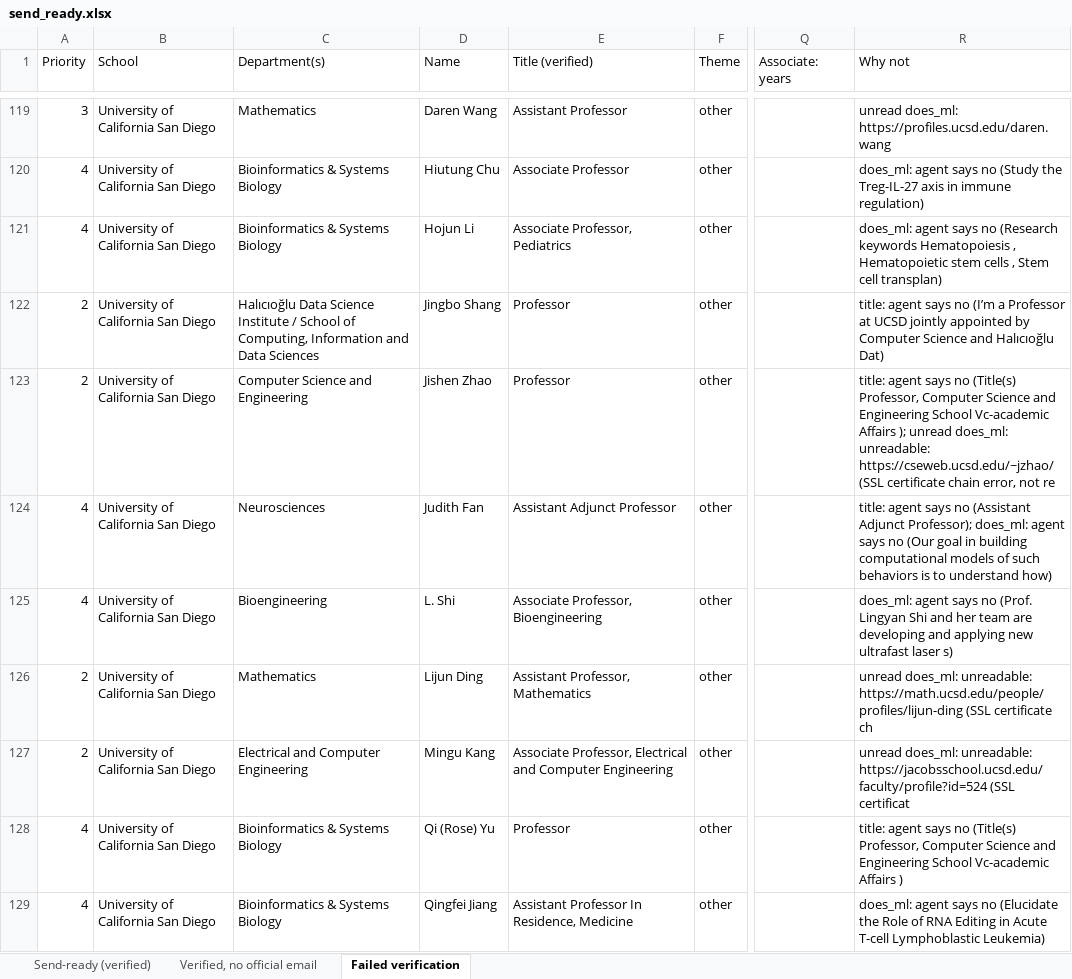
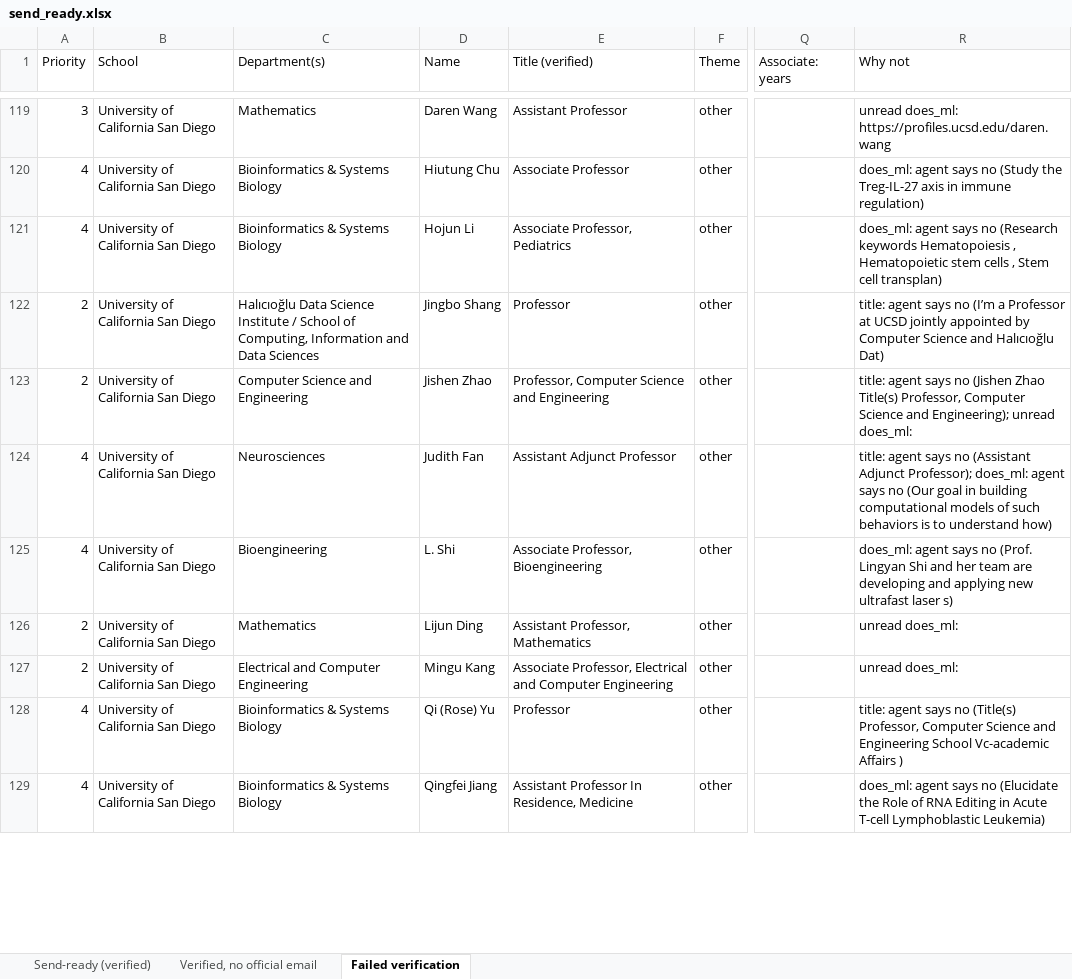
Before and after one commit to allliiita/phd-outreach, an Excel workbook: data/export/send_ready.xlsx, sheet Failed verification, drawn as a sheet; only a part is shown, gaps mark what is left out; values as stored, in another font and other column widths than the file's, no borders; the diff covers the shown part only; the diff names each change by its address in the sheet, - before the commit and + after, or states it on an @@ line.

```diff
--- a/data/export/send_ready.xlsx (sheet Failed verification)
+++ b/data/export/send_ready.xlsx (sheet Failed verification)
-E123 (Title (verified)): Professor
+E123 (Title (verified)): Professor, Computer Science and Engineering
-R123 (Why not): …says no (Title(s) Professor, Computer Science and Engineering School Vc-academic Affairs ); unread does_ml: unreadable: https://cseweb.ucsd.edu/~jzhao/ (SSL certificate chain error, not re
+R123 (Why not): …says no (Jishen Zhao Title(s) Professor, Computer Science and Engineering); unread does_ml:
-R126 (Why not): unread does_ml: unreadable: https://math.ucsd.edu/people/profiles/lijun-ding (SSL certificate ch
+R126 (Why not): unread does_ml:
-R127 (Why not): unread does_ml: unreadable: https://jacobsschool.ucsd.edu/faculty/profile?id=524 (SSL certificat
+R127 (Why not): unread does_ml:
```
Also changed, not shown: 2 removed rows and 28 edited cells elsewhere in this sheet, sheet Send-ready (verified), sheet Verified, no official email, 3 other files.
